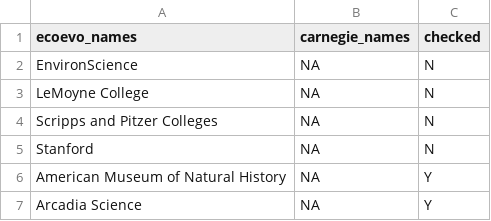
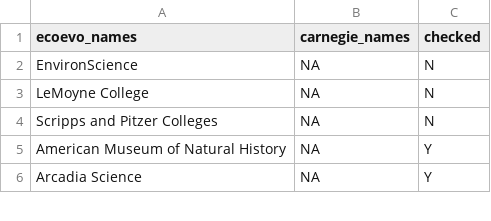
Before and after one commit to eddelbuettel/ecoevojobsR, a CSV file: data-raw/aliases_new1.csv, drawn as a sheet; only a part is shown; the diff names each change by its address in the sheet, - before the commit and + after, or states it on an @@ line.

```diff
--- a/data-raw/aliases_new1.csv
+++ b/data-raw/aliases_new1.csv
-row 5: Stanford | NA | N
```
Also changed, not shown: data-raw/ecoevojobsR_faculty.csv, 1 other file.
